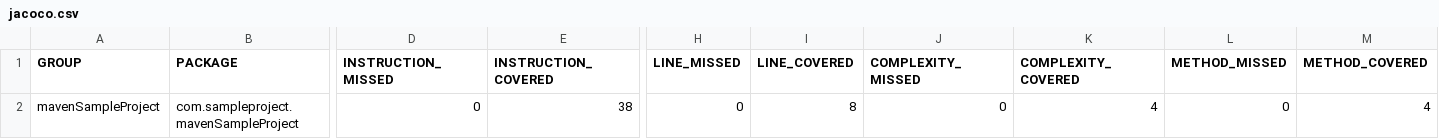
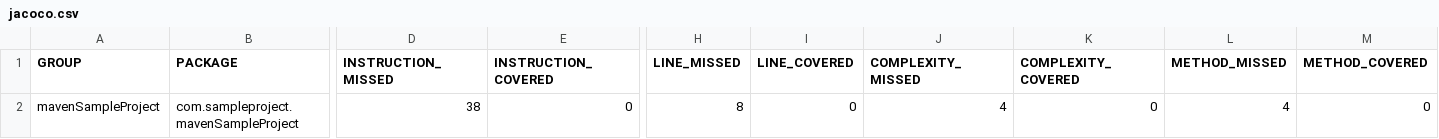
Before and after one commit to SivagurunathapandianM/TestNG-Selenium-and-Extent, a CSV file: TestNGSampleProject/target/jacoco-report/jacoco.csv, drawn as a sheet; only a part is shown, gaps mark what is left out; the diff names each change by its address in the sheet, - before the commit and + after, or states it on an @@ line.

Commit message:
Included restAssured test implementation

```diff
--- a/TestNGSampleProject/target/jacoco-report/jacoco.csv
+++ b/TestNGSampleProject/target/jacoco-report/jacoco.csv
-D2 (INSTRUCTION_MISSED): 0
+D2 (INSTRUCTION_MISSED): 38
-E2 (INSTRUCTION_COVERED): 38
+E2 (INSTRUCTION_COVERED): 0
-H2 (LINE_MISSED): 0
+H2 (LINE_MISSED): 8
-I2 (LINE_COVERED): 8
+I2 (LINE_COVERED): 0
-J2 (COMPLEXITY_MISSED): 0
+J2 (COMPLEXITY_MISSED): 4
-K2 (COMPLEXITY_COVERED): 4
+K2 (COMPLEXITY_COVERED): 0
-L2 (METHOD_MISSED): 0
+L2 (METHOD_MISSED): 4
-M2 (METHOD_COVERED): 4
+M2 (METHOD_COVERED): 0
```
Also changed, not shown: 50 other files.
